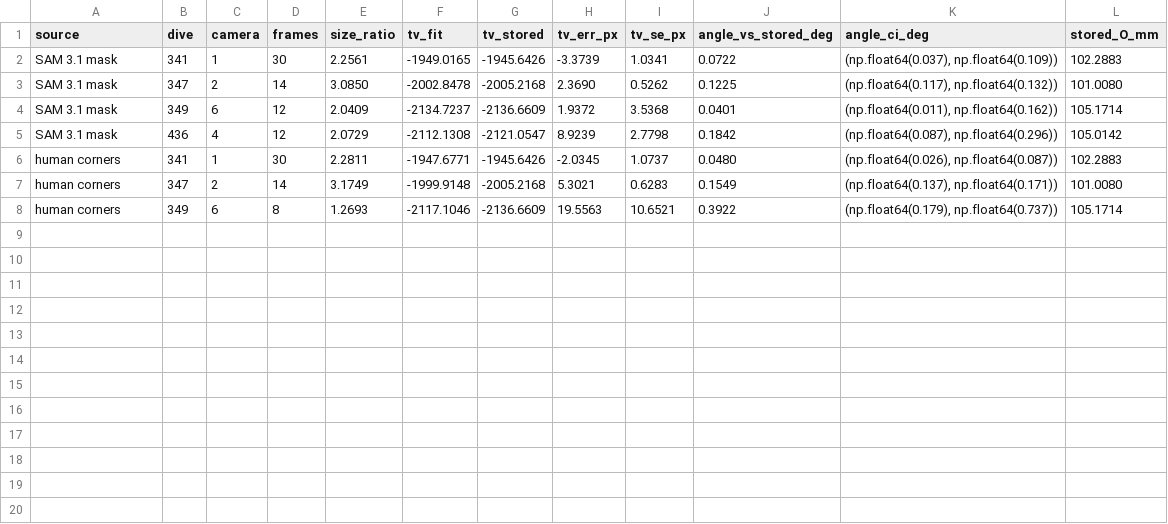
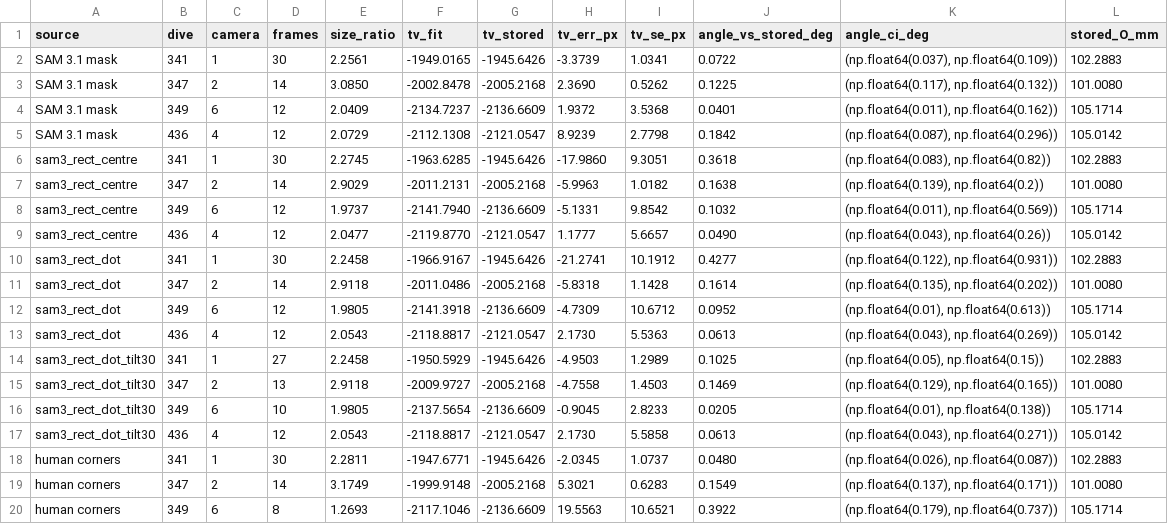
Before and after one commit to UCSD-E4E/cscw-fishsense2027, a CSV file: calibration_analysis/e1j_size_constancy/reef_labelfree_cal.csv, drawn as a sheet; the diff names each change by its address in the sheet, - before the commit and + after, or states it on an @@ line.

```diff
--- a/calibration_analysis/e1j_size_constancy/reef_labelfree_cal.csv
+++ b/calibration_analysis/e1j_size_constancy/reef_labelfree_cal.csv
+row 6: sam3_rect_centre | 341 | 1 | 30 | 2.2745 | -1963.6285 | -1945.6426 | -17.9860 | 9.3051 | 0.3618 | (np.float64(0.083), np.float64(0.82)) | 102.2883
+row 7: sam3_rect_centre | 347 | 2 | 14 | 2.9029 | -2011.2131 | -2005.2168 | -5.9963 | 1.0182 | 0.1638 | (np.float64(0.139), np.float64(0.2)) | 101.0080
+row 8: sam3_rect_centre | 349 | 6 | 12 | 1.9737 | -2141.7940 | -2136.6609 | -5.1331 | 9.8542 | 0.1032 | (np.float64(0.011), np.float64(0.569)) | 105.1714
+row 9: sam3_rect_centre | 436 | 4 | 12 | 2.0477 | -2119.8770 | -2121.0547 | 1.1777 | 5.6657 | 0.0490 | (np.float64(0.043), np.float64(0.26)) | 105.0142
+row 10: sam3_rect_dot | 341 | 1 | 30 | 2.2458 | -1966.9167 | -1945.6426 | -21.2741 | 10.1912 | 0.4277 | (np.float64(0.122), np.float64(0.931)) | 102.2883
+row 11: sam3_rect_dot | 347 | 2 | 14 | 2.9118 | -2011.0486 | -2005.2168 | -5.8318 | 1.1428 | 0.1614 | (np.float64(0.135), np.float64(0.202)) | 101.0080
+row 12: sam3_rect_dot | 349 | 6 | 12 | 1.9805 | -2141.3918 | -2136.6609 | -4.7309 | 10.6712 | 0.0952 | (np.float64(0.01), np.float64(0.613)) | 105.1714
+row 13: sam3_rect_dot | 436 | 4 | 12 | 2.0543 | -2118.8817 | -2121.0547 | 2.1730 | 5.5363 | 0.0613 | (np.float64(0.043), np.float64(0.269)) | 105.0142
+row 14: sam3_rect_dot_tilt30 | 341 | 1 | 27 | 2.2458 | -1950.5929 | -1945.6426 | -4.9503 | 1.2989 | 0.1025 | (np.float64(0.05), np.float64(0.15)) | 102.2883
+row 15: sam3_rect_dot_tilt30 | 347 | 2 | 13 | 2.9118 | -2009.9727 | -2005.2168 | -4.7558 | 1.4503 | 0.1469 | (np.float64(0.129), np.float64(0.165)) | 101.0080
+row 16: sam3_rect_dot_tilt30 | 349 | 6 | 10 | 1.9805 | -2137.5654 | -2136.6609 | -0.9045 | 2.8233 | 0.0205 | (np.float64(0.01), np.float64(0.138)) | 105.1714
+row 17: sam3_rect_dot_tilt30 | 436 | 4 | 12 | 2.0543 | -2118.8817 | -2121.0547 | 2.1730 | 5.5858 | 0.0613 | (np.float64(0.043), np.float64(0.271)) | 105.0142
```
Also changed, not shown: calibration_analysis/e1j_size_constancy/reef_labelfree_lengths.csv, calibration_analysis/e1j_size_constancy/reef_labelfree_summary.csv, 14 other files.
